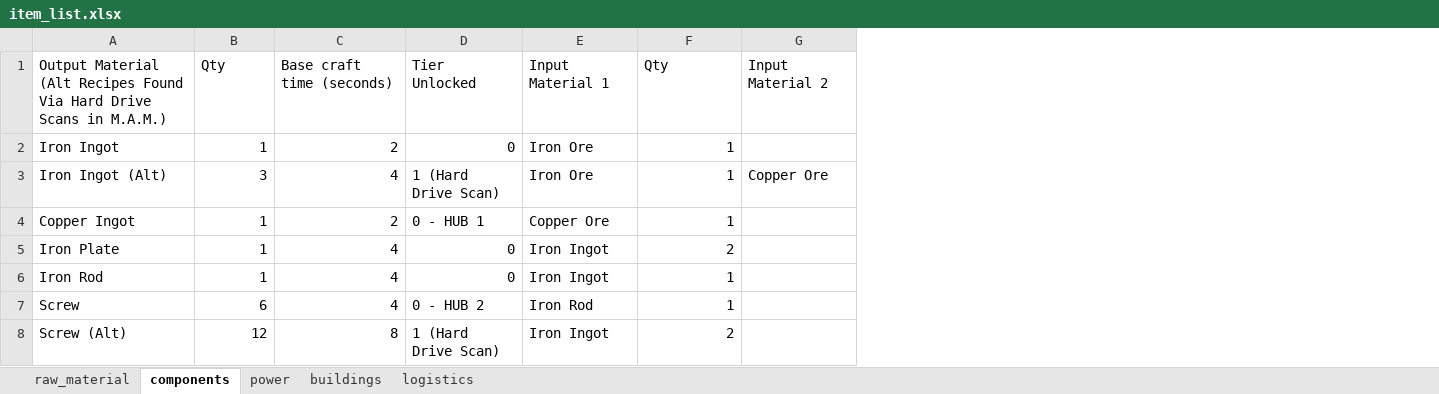
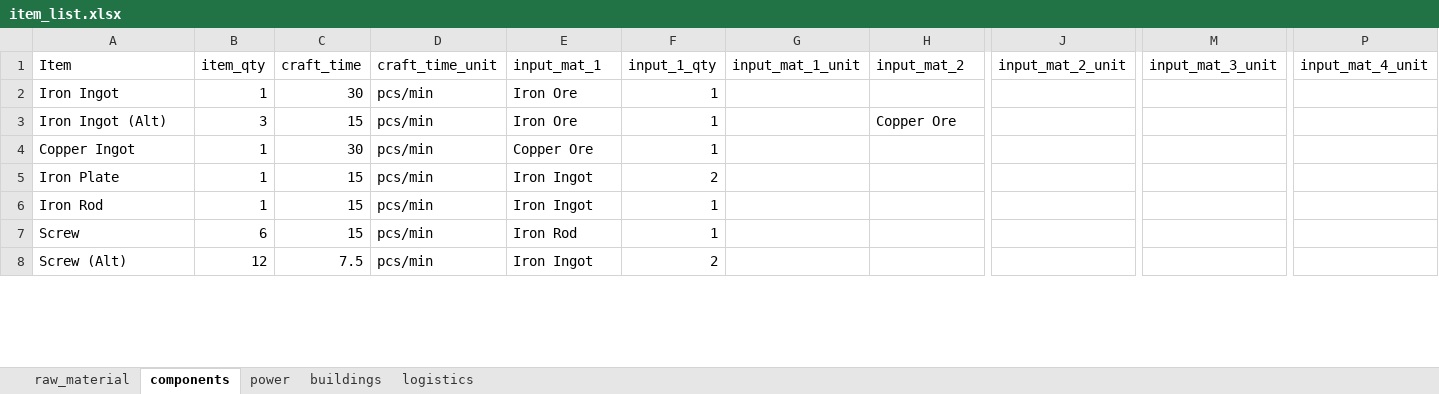
Before and after one commit to bjarkiella/Satisfactory_calculator, an Excel workbook: Satisfactory_calculator/item_list.xlsx, sheet components, drawn as a sheet; only a part is shown, gaps mark what is left out; values as stored, in another font and other column widths than the file's, no borders; removed rows and columns are numbered as before the commit, all else as after; rows hold the shown columns only; the diff names each change by its address in the sheet, - before the commit and + after, or states it on an @@ line.

```diff
--- a/Satisfactory_calculator/item_list.xlsx (sheet components)
+++ b/Satisfactory_calculator/item_list.xlsx (sheet components)
-column C, rows 2-8: 2 | 4 | 2 | 4 | 4 | 4 | 8
-column D, rows 2-8: 0 | 1 (Hard Drive Scan) | 0 - HUB 1 | 0 | 0 | 0 - HUB 2 | 1 (Hard Drive Scan)
+column C, rows 2-8: 30 | 15 | 30 | 15 | 15 | 15 | 7.5
+column D, rows 2-8: all pcs/min
+column G, empty
+column J, empty
+column M, empty
+column P, empty
-row 1: Output Material (Alt Recipes Found Via Hard Drive Scans in M.A.M.) | Qty | Base craft time (seconds) | Tier Unlocked | Input Material 1 | Qty | Input Material 2
+row 1: Item | item_qty | craft_time | craft_time_unit | input_mat_1 | input_1_qty | input_mat_1_unit | input_mat_2 | input_mat_2_unit | input_mat_3_unit | input_mat_4_unit
```
Also changed, not shown: sheet raw_material, sheet buildings, sheet logistics, sheet power, 6 other files.
